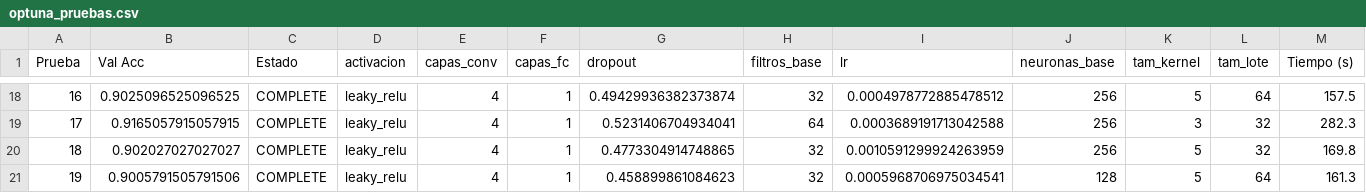
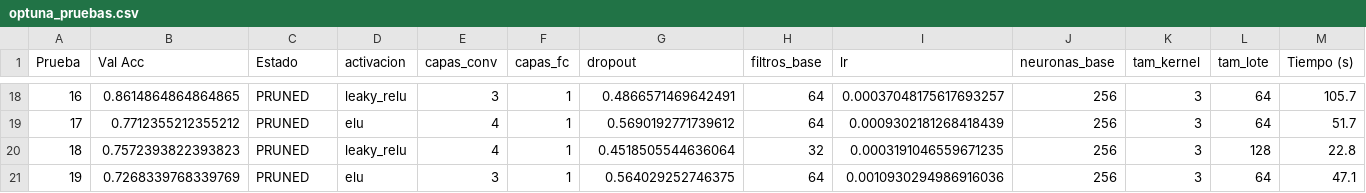
Before and after one commit to aa2-simpsons/simpsons-cnn, a CSV file: resultados/optuna_pruebas.csv, drawn as a sheet; only a part is shown, gaps mark what is left out; the diff covers the shown part only.

```diff
--- a/resultados/optuna_pruebas.csv
+++ b/resultados/optuna_pruebas.csv
@@ -18,4 +18,4 @@ Prueba,Val Acc,Estado,activacion,capas_conv,capas_fc,dropout,filtros_base,lr,neu
-16,0.9025096525096525,COMPLETE,leaky_relu,4,1,0.49429936382373874,32,0.0004978772885478512,256,5,64,157.5
-17,0.9165057915057915,COMPLETE,leaky_relu,4,1,0.5231406704934041,64,0.0003689191713042588,256,3,32,282.3
-18,0.902027027027027,COMPLETE,leaky_relu,4,1,0.4773304914748865,32,0.0010591299924263959,256,5,32,169.8
-19,0.9005791505791506,COMPLETE,leaky_relu,4,1,0.458899861084623,32,0.0005968706975034541,128,5,64,161.3
+16,0.8614864864864865,PRUNED,leaky_relu,3,1,0.4866571469642491,64,0.00037048175617693257,256,3,64,105.7
+17,0.7712355212355212,PRUNED,elu,4,1,0.5690192771739612,64,0.0009302181268418439,256,3,64,51.7
+18,0.7572393822393823,PRUNED,leaky_relu,4,1,0.4518505544636064,32,0.0003191046559671235,256,3,128,22.8
+19,0.7268339768339769,PRUNED,elu,3,1,0.564029252746375,64,0.0010930294986916036,256,3,64,47.1
```
Also changed, not shown: 66 edited cells elsewhere in this file, resultados/experimentos.csv, 21 other files.
